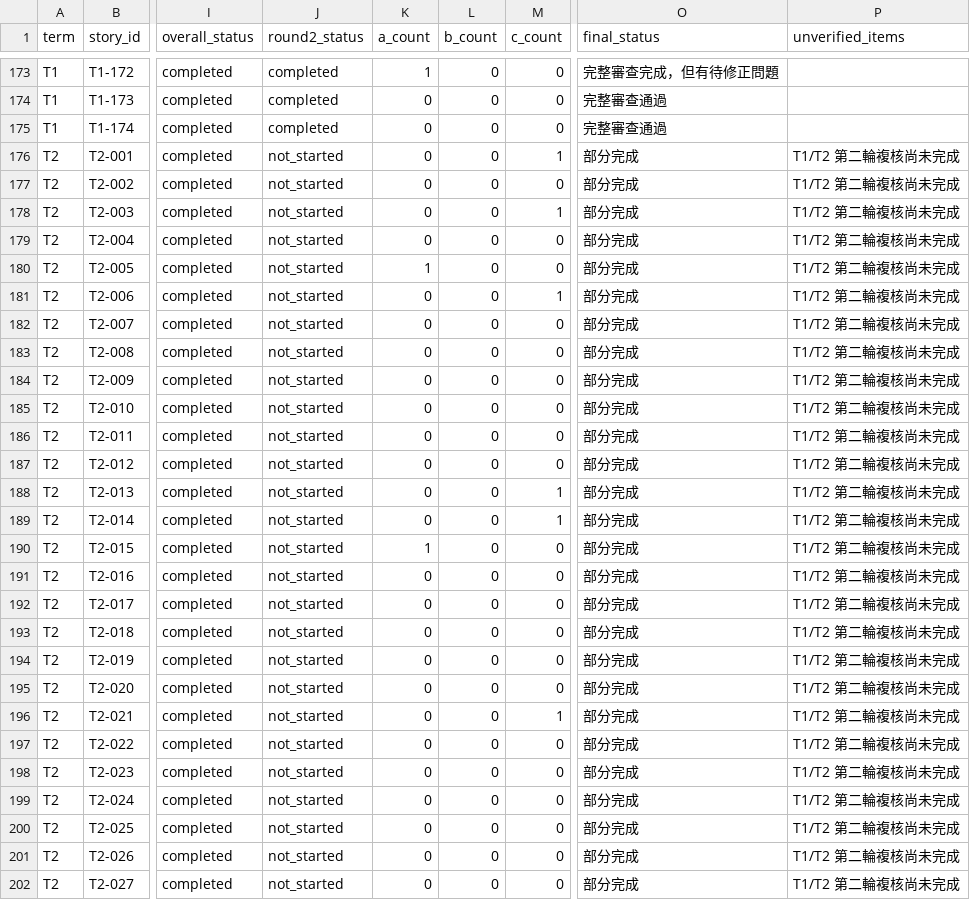
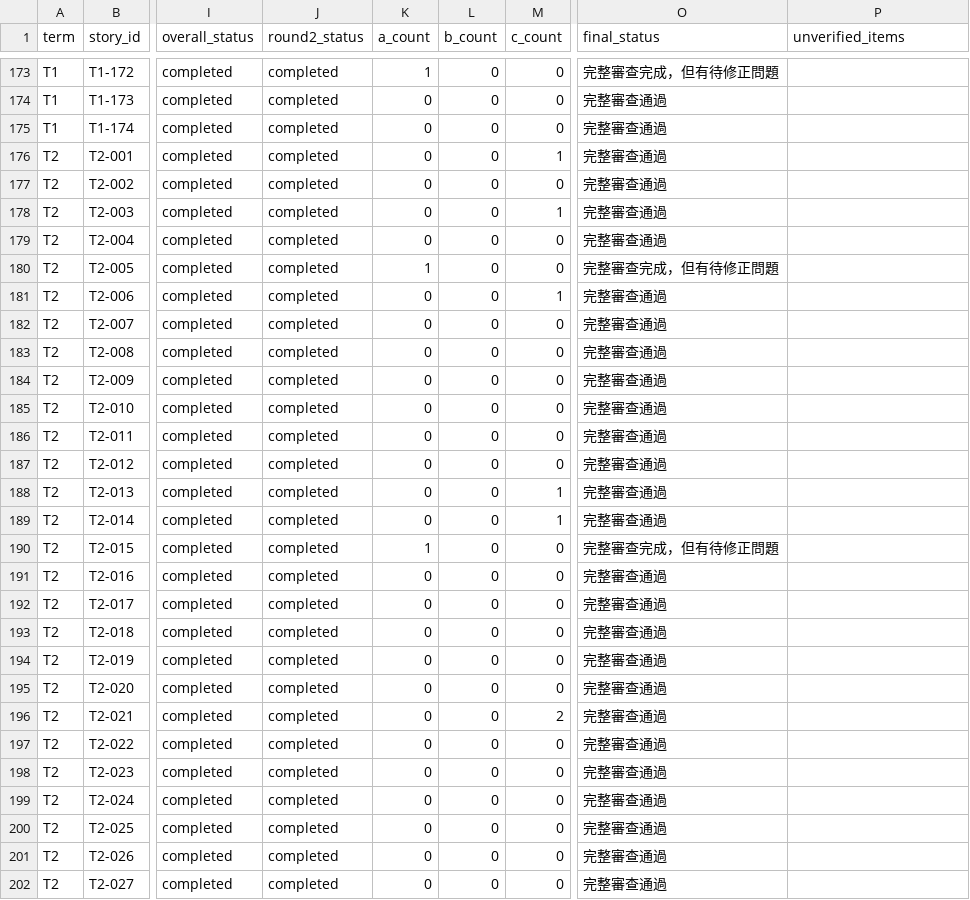
Before and after one commit to franksky1207/teacher-hell, a CSV file: reviews/stage5-story-audit/all-story-coverage.csv, drawn as a sheet; only a part is shown, gaps mark what is left out; the diff covers the shown part only; the diff names each change by its address in the sheet, - before the commit and + after, or states it on an @@ line.

Commit message:
audit(stage5-step1): complete T2 Round 2 (all 42 T2 stories formally done)

```diff
--- a/reviews/stage5-story-audit/all-story-coverage.csv
+++ b/reviews/stage5-story-audit/all-story-coverage.csv
-J176:J202 (round2_status): not_started
+J176:J202 (round2_status): completed
-O176:O179 (final_status): 部分完成
+O176:O179 (final_status): 完整審查通過
-P176:P202 (unverified_items): T1/T2 第二輪複核尚未完成
+P176:P202 (unverified_items): (empty)
-O180 (final_status): 部分完成
+O180 (final_status): 完整審查完成，但有待修正問題
-O181:O189 (final_status): 部分完成
+O181:O189 (final_status): 完整審查通過
-O190 (final_status): 部分完成
+O190 (final_status): 完整審查完成，但有待修正問題
-O191:O202 (final_status): 部分完成
+O191:O202 (final_status): 完整審查通過
-M196 (c_count): 1
+M196 (c_count): 2
```
Also changed, not shown: 49 edited cells elsewhere in this file, 8 other files.
